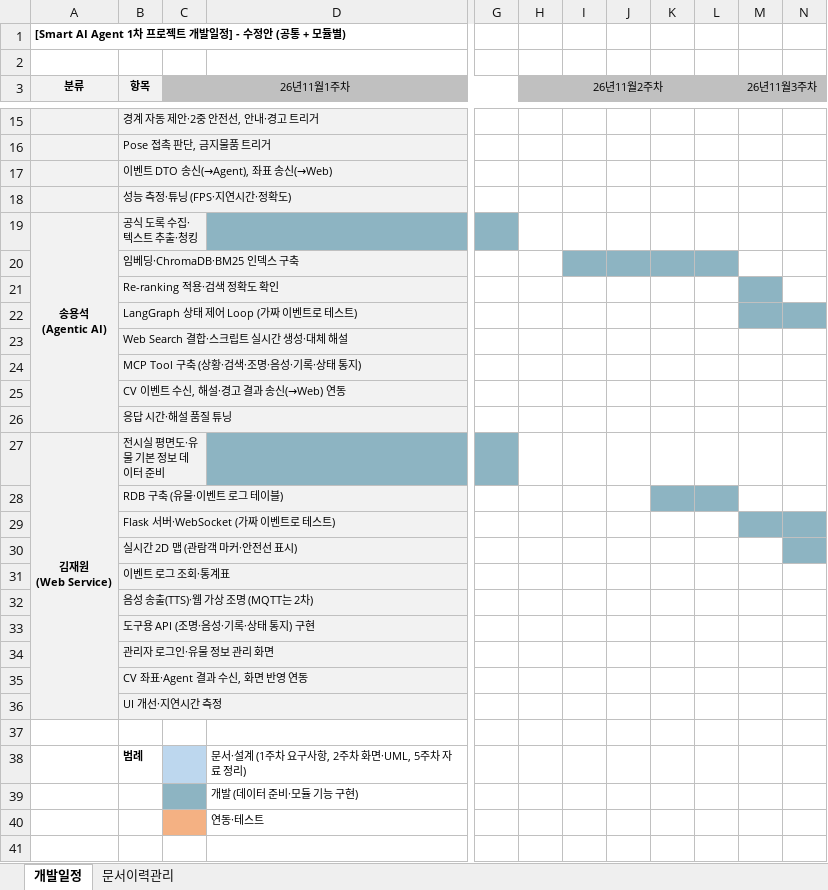
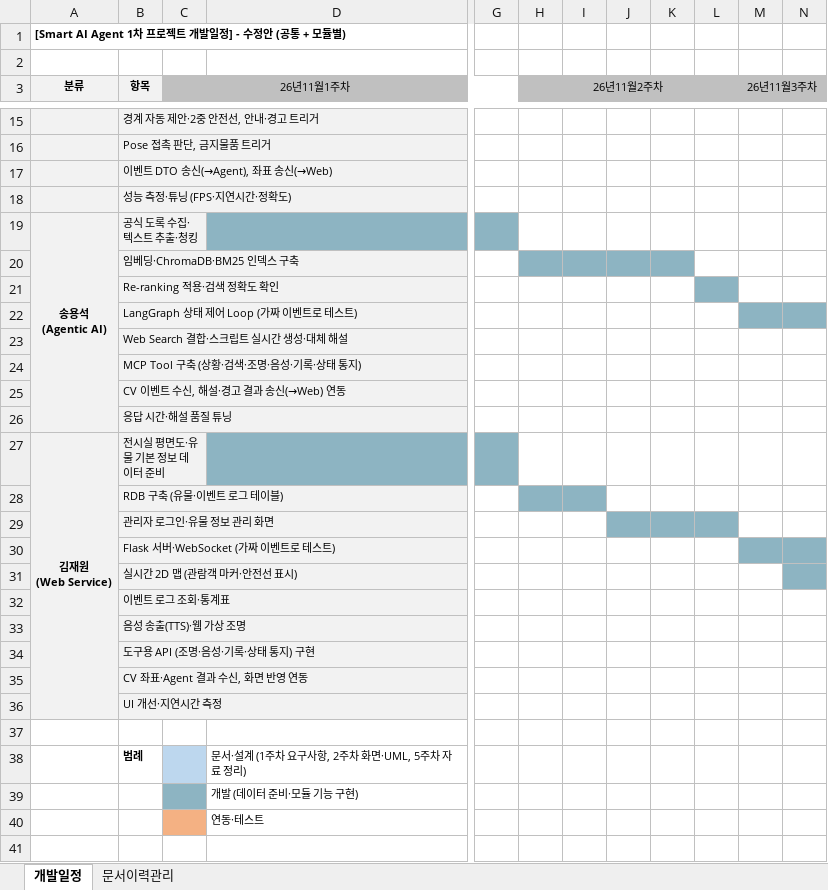
Before and after one commit to selkis4u/smart-museum-aiagent, an Excel workbook: docs/requirements/3조_스마트박물관_AI_Agent_개발일정_v0.3.xlsx, sheet 개발일정, drawn as a sheet; only a part is shown, gaps mark what is left out; values as stored, in another font and other column widths than the file's, no borders; addresses are those after the commit; the diff names each change by its address in the sheet, - before the commit and + after, or states it on an @@ line.

```diff
--- a/docs/requirements/3조_스마트박물관_AI_Agent_개발일정_v0.3.xlsx (sheet 개발일정)
+++ b/docs/requirements/3조_스마트박물관_AI_Agent_개발일정_v0.3.xlsx (sheet 개발일정)
-H20 fill: none
+H20 fill: #8DB4C2
-L20 fill: #8DB4C2
+L20 fill: none
-L21 fill: none
+L21 fill: #8DB4C2
-M21 fill: #8DB4C2
+M21 fill: none
-H28:I28 fill: none
+H28:I28 fill: #8DB4C2
-K28:L28 fill: #8DB4C2
+K28:L28 fill: none
@@ row 34 moved to row 29: 관리자 로그인·유물 정보 관리 화면 @@
-B33 (항목): 음성 송출(TTS)·웹 가상 조명 (MQTT는 2차)
+B33 (항목): 음성 송출(TTS)·웹 가상 조명
```
Also changed, not shown: sheet 문서이력관리, 1 other file.
